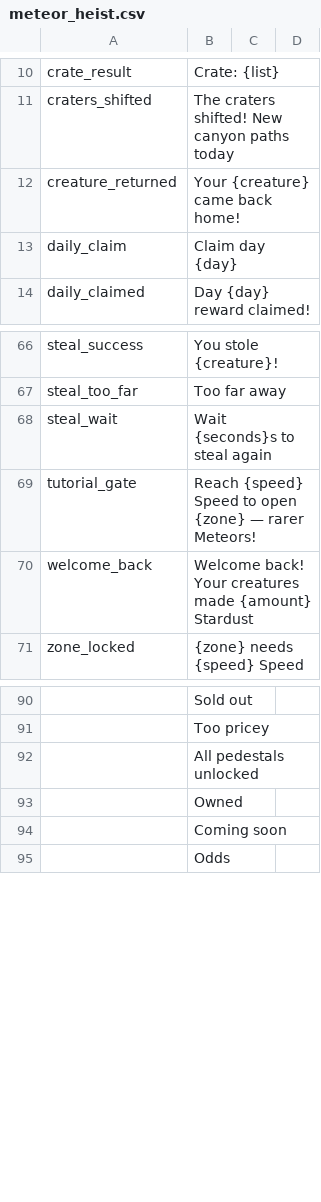
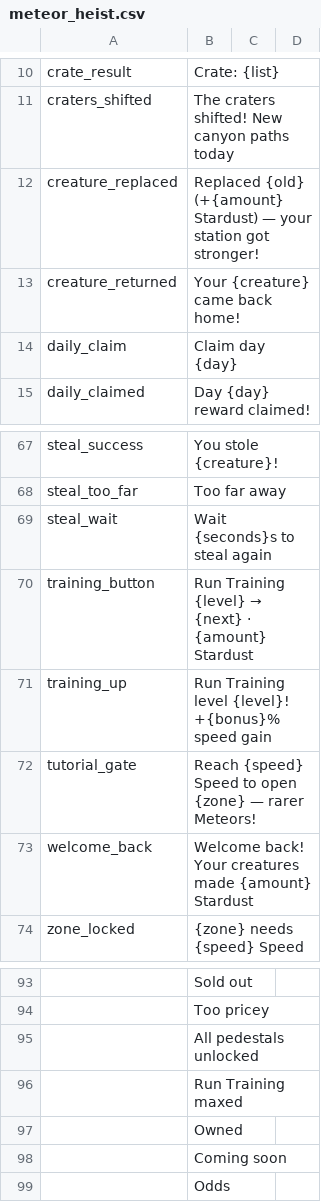
Before and after one commit to 890su/rblx_jaja, a CSV file: localization/meteor_heist.csv, drawn as a sheet; only a part is shown, gaps mark what is left out; the diff names each change by its address in the sheet, - before the commit and + after, or states it on an @@ line.

```diff
--- a/localization/meteor_heist.csv
+++ b/localization/meteor_heist.csv
+row 12: creature_replaced | Replaced {old} (+{amount} Stardust) — your station got stronger!
+row 70: training_button | Run Training {level} → {next} · {amount} Stardust
+row 71: training_up | Run Training level {level}! +{bonus}% speed gain
+row 96:  | Run Training maxed
```
Also changed, not shown: localization/upload/part1.csv, localization/upload/part2.csv, 21 other files.
